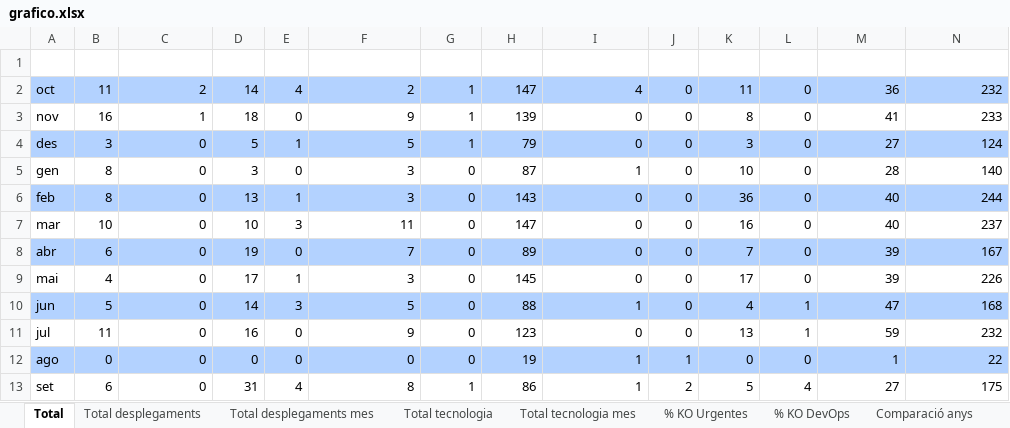
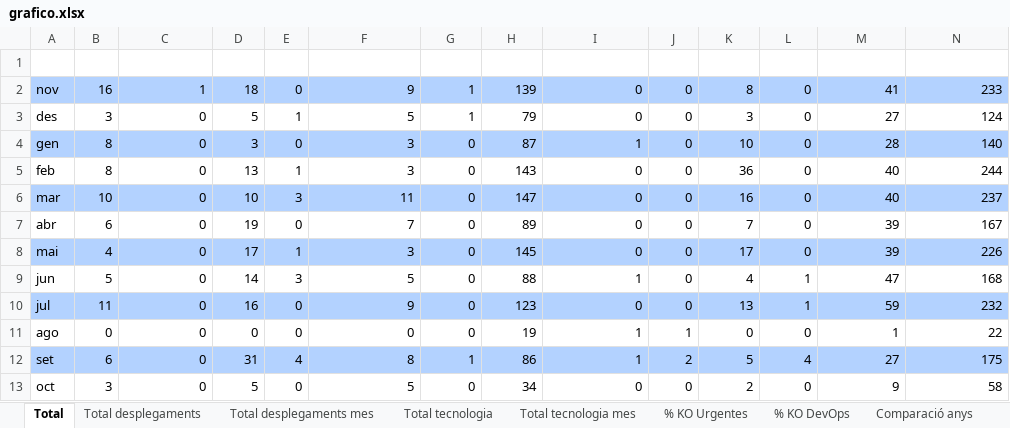
Before and after one commit to lferpaz/graphs, an Excel workbook: grafico.xlsx, sheet Total, drawn as a sheet; values as stored, in another font and other column widths than the file's, no borders; charts and pictures not drawn; removed rows and columns are numbered as before the commit, all else as after; the diff names each change by its address in the sheet, - before the commit and + after, or states it on an @@ line.

```diff
--- a/grafico.xlsx (sheet Total)
+++ b/grafico.xlsx (sheet Total)
-row 2: oct | 11 | 2 | 14 | 4 | 2 | 1 | 147 | 4 | 0 | 11 | 0 | 36 | 232
-A2:N2 fill: none
+A2:N2 fill: #B3D2FF
-A3:N3 fill: #B3D2FF
+A3:N3 fill: none
-A4:N4 fill: none
+A4:N4 fill: #B3D2FF
-A5:N5 fill: #B3D2FF
+A5:N5 fill: none
-A6:N6 fill: none
+A6:N6 fill: #B3D2FF
-A7:N7 fill: #B3D2FF
+A7:N7 fill: none
-A8:N8 fill: none
+A8:N8 fill: #B3D2FF
-A9:N9 fill: #B3D2FF
+A9:N9 fill: none
-A10:N10 fill: none
+A10:N10 fill: #B3D2FF
-A11:N11 fill: #B3D2FF
+A11:N11 fill: none
-A12:N12 fill: none
+A12:N12 fill: #B3D2FF
+row 13: oct | 3 | 0 | 5 | 0 | 5 | 0 | 34 | 0 | 0 | 2 | 0 | 9 | 58
```
Also changed, not shown: sheet Total desplegaments mes, sheet % KO DevOps, sheet % KO Urgentes, sheet Total desplegaments, sheet Total tecnologia mes, sheet Total tecnologia, 1 more sheet, charts or pictures, Plantilla.xlsx, 5 other files.
